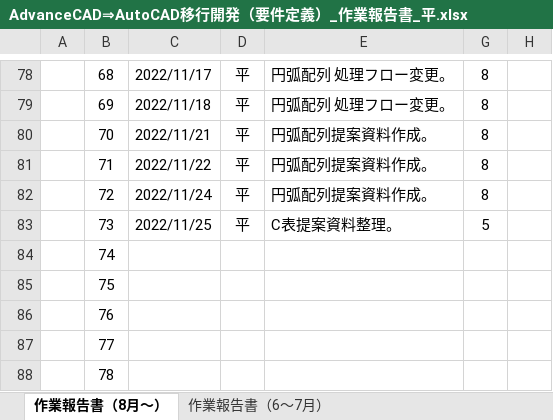
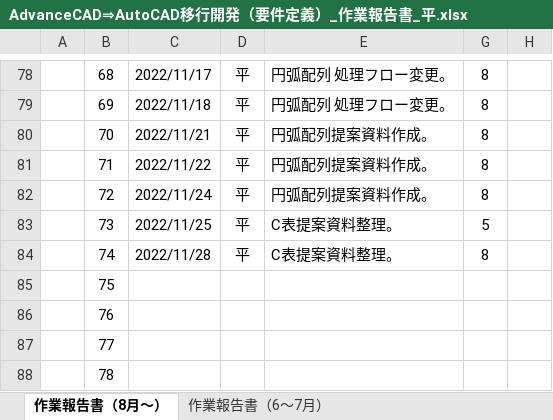
Before and after one commit to ichiro-uehara/TOYOTIRE_BRAND, an Excel workbook: 作業報告書/AdvanceCAD⇒AutoCAD移行開発（要件定義）_作業報告書_平.xlsx, sheet 作業報告書（8月～）, drawn as a sheet; only a part is shown, gaps mark what is left out; values as stored, in another font and other column widths than the file's, no borders; charts and pictures and conditional formats not drawn; the diff names each change by its address in the sheet, - before the commit and + after, or states it on an @@ line.

Commit message:
[update] 作業報告書 2022/11/28分追記。

```diff
--- a/作業報告書/AdvanceCAD⇒AutoCAD移行開発（要件定義）_作業報告書_平.xlsx (sheet 作業報告書（8月～）)
+++ b/作業報告書/AdvanceCAD⇒AutoCAD移行開発（要件定義）_作業報告書_平.xlsx (sheet 作業報告書（8月～）)
-C84: (empty)
+C84: 2022/11/28
-D84: (empty)
+D84: 平
-E84: (empty)
+E84: C表提案資料整理。
-G84: (empty)
+G84: 8
```
